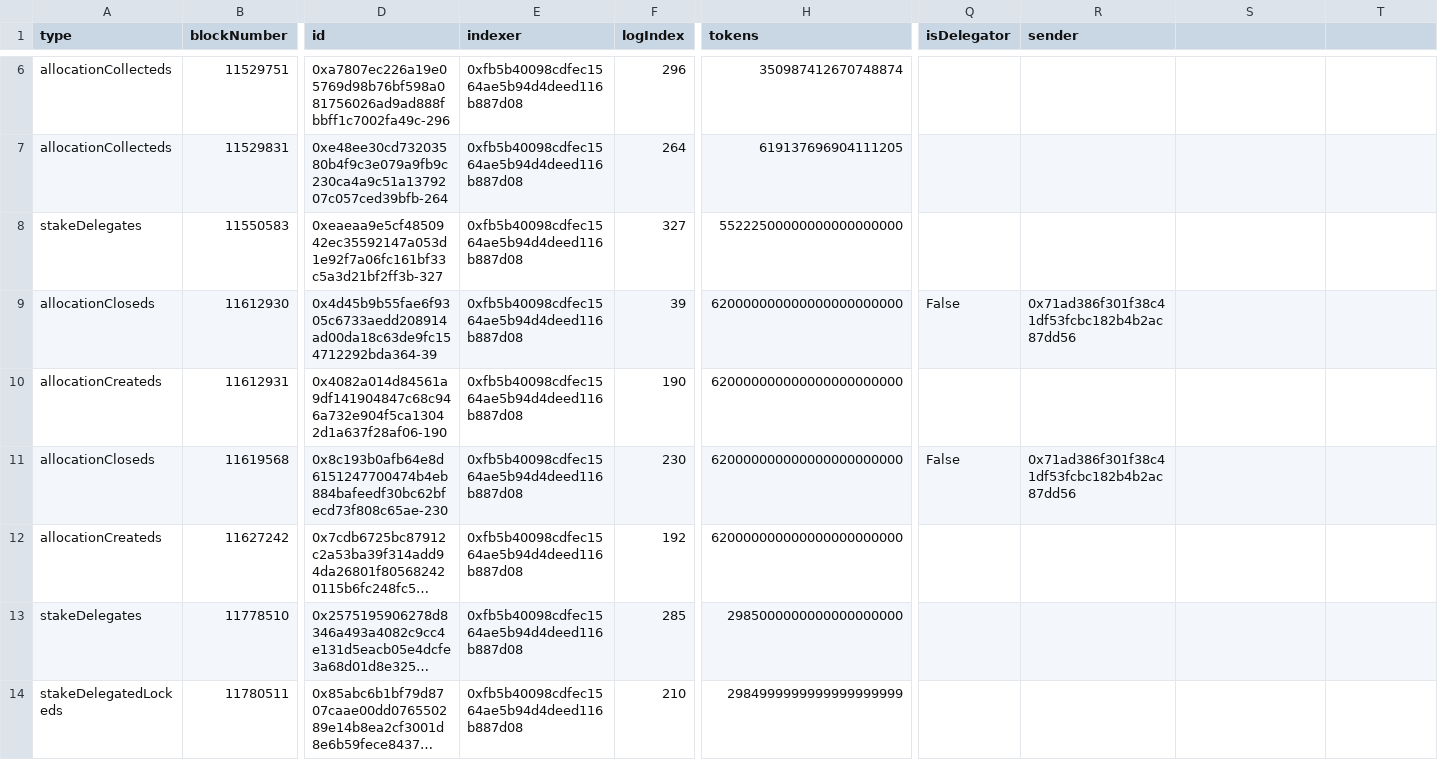
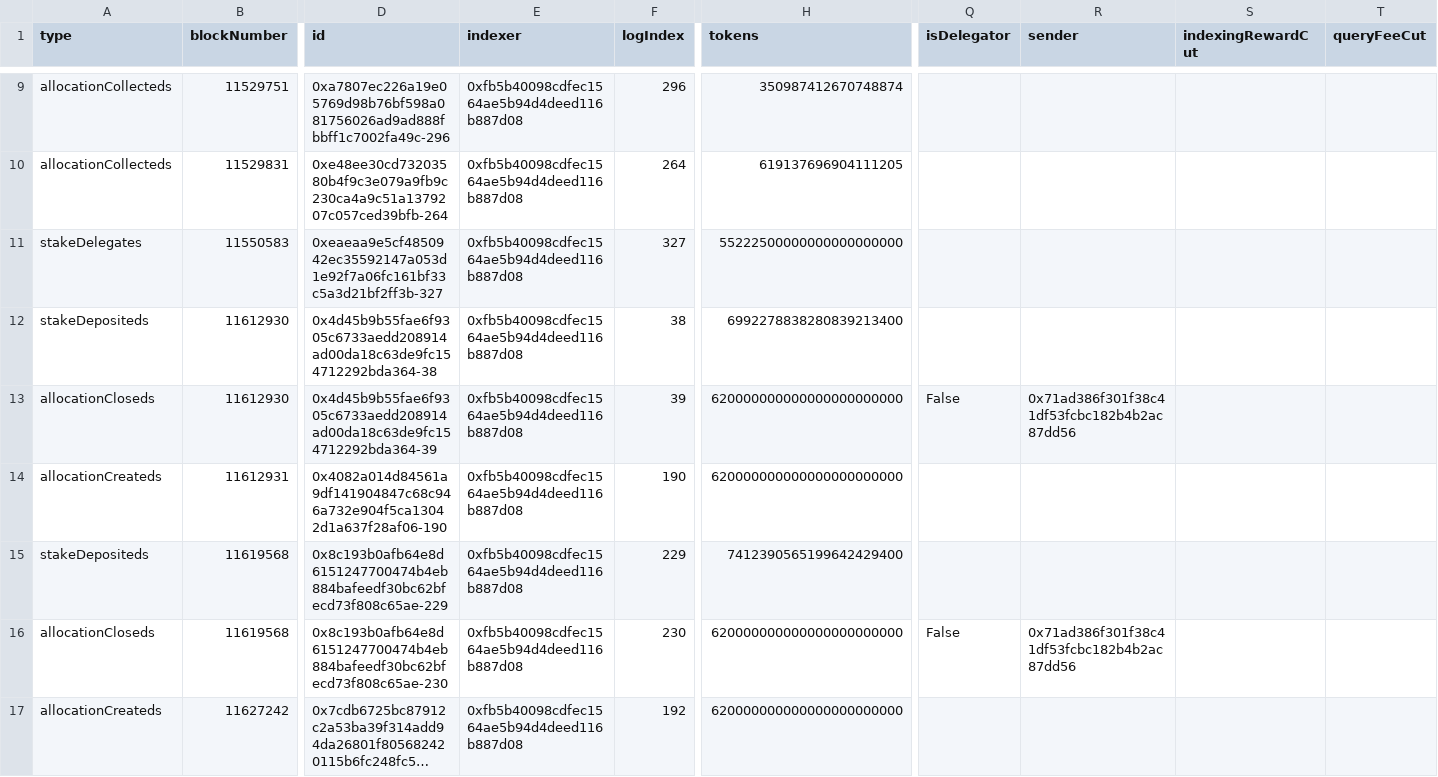
Before and after one commit to BlockScience/TheGraph, a CSV file: GraphQL_data/singleIndexer.csv, drawn as a sheet; only a part is shown, gaps mark what is left out; the shorter side is filled out with more unchanged rows; long unchanged cells end in …; rows hold the shown columns only; the diff covers the shown part only; the diff names each change by its address in the sheet, - before the commit and + after, or states it on an @@ line.

Commit message:
add stakeDepositeds to singleIndexer.csv

```diff
--- a/GraphQL_data/singleIndexer.csv
+++ b/GraphQL_data/singleIndexer.csv
-S1: (empty)
+S1: indexingRewardCut
-T1: (empty)
+T1: queryFeeCut
+row 12: stakeDepositeds | 11612930 | 0x4d45b9b55fae6f9305c6733aedd208914ad00da18c63de9fc154712292bda364-38 | 0xfb5b40098cdfec1564ae5b94d4deed116b887d08 | 38 | 6992278838280839213400
+row 15: stakeDepositeds | 11619568 | 0x8c193b0afb64e8d6151247700474b4eb884bafeedf30bc62bfecd73f808c65ae-229 | 0xfb5b40098cdfec1564ae5b94d4deed116b887d08 | 229 | 7412390565199642429400
```
Also changed, not shown: 8 added rows elsewhere in this file, GraphQL_data/SIallocationCloseds.csv, GraphQL_data/SIallocationCreateds.csv, 12 other files.
